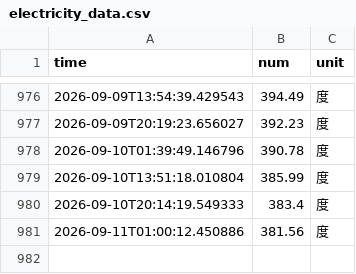
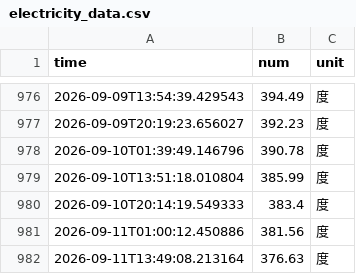
Before and after one commit to JingxuGu/nju_electric_monitor, a CSV file: data/electricity_data.csv, drawn as a sheet; only a part is shown, gaps mark what is left out; the diff names each change by its address in the sheet, - before the commit and + after, or states it on an @@ line.

```diff
--- a/data/electricity_data.csv
+++ b/data/electricity_data.csv
+row 982: 2026-09-11T13:49:08.213164 | 376.63 | 度
```
Also changed, not shown: 4 other files.
